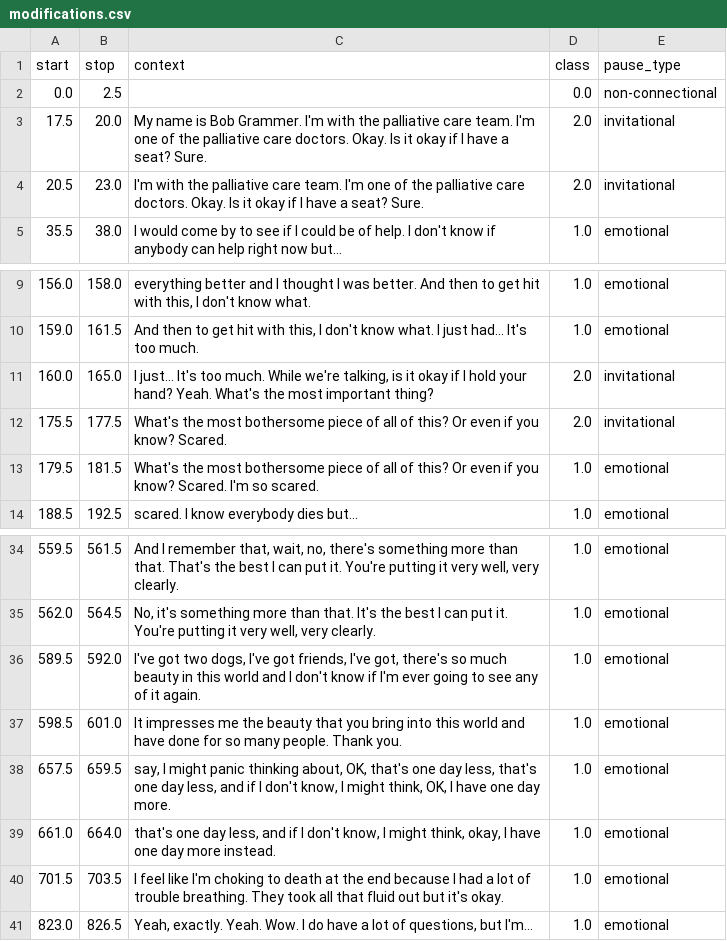
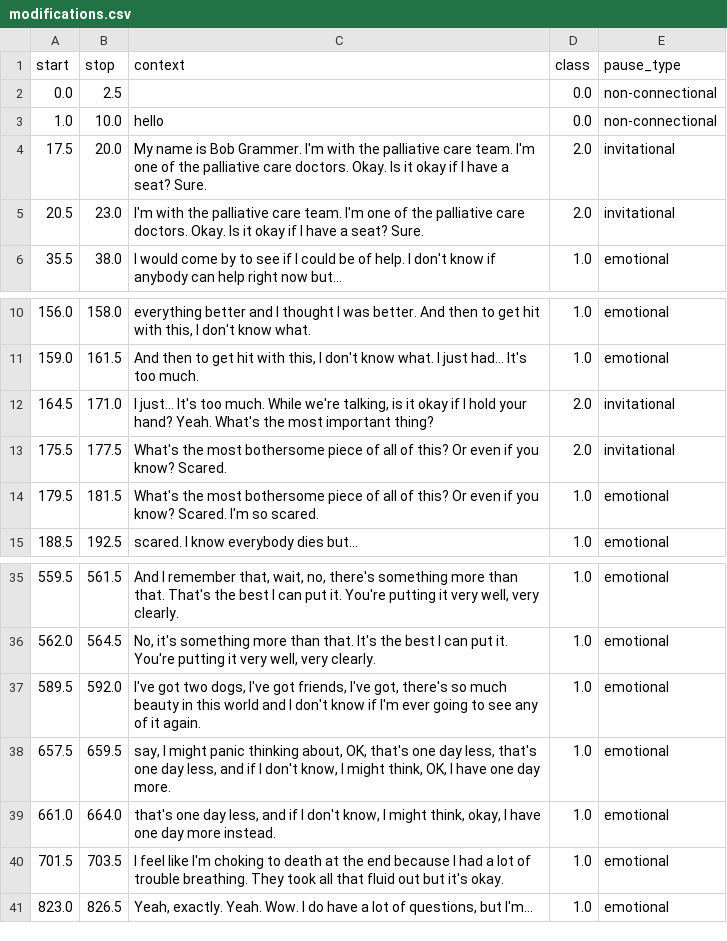
Before and after one commit to VERSO-UVM/Heard-and-Understood-App, a CSV file: flaskApp/static/modifications.csv, drawn as a sheet; only a part is shown, gaps mark what is left out.

```diff
--- a/flaskApp/static/modifications.csv
+++ b/flaskApp/static/modifications.csv
@@ -2,2 +2,3 @@ start,stop,context,class,pause_type
 0.0,2.5,,0.0,non-connectional
+1.0,10.0,hello,0.0,non-connectional
 17.5,20.0, My name is Bob Grammer. I'm with the palliative care team. I'm one of the palliative care doctors. Okay. Is it okay if I have a seat? Sure.,2.0,invitational
@@ -10,3 +11,3 @@ start,stop,context,class,pause_type
 159.0,161.5," And then to get hit with this, I don't know what. I just had... It's too much.",1.0,emotional
-160.0,165.0," I just... It's too much. While we're talking, is it okay if I hold your hand? Yeah. What's the most important thing?",2.0,invitational
+164.5,171.0," I just... It's too much. While we're talking, is it okay if I hold your hand? Yeah. What's the most important thing?",2.0,invitational
 175.5,177.5, What's the most bothersome piece of all of this? Or even if you know? Scared.,2.0,invitational
@@ -36,3 +37,2 @@ start,stop,context,class,pause_type
 589.5,592.0," I've got two dogs, I've got friends, I've got, there's so much beauty in this world and I don't know if I'm ever going to see any of it again.",1.0,emotional
-598.5,601.0, It impresses me the beauty that you bring into this world and have done for so many people. Thank you.,1.0,emotional
 657.5,659.5," say, I might panic thinking about, OK, that's one day less, that's one day less, and if I don't know, I might think, OK, I have one day more.",1.0,emotional
```
Also changed, not shown: 2 other files.
